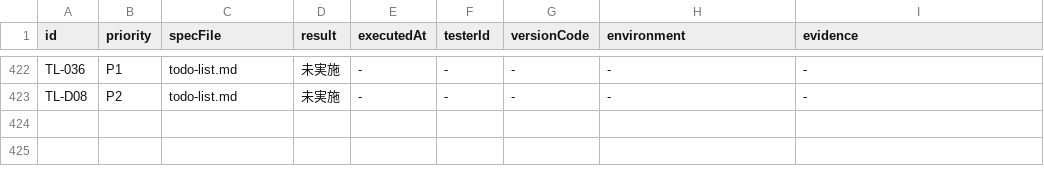
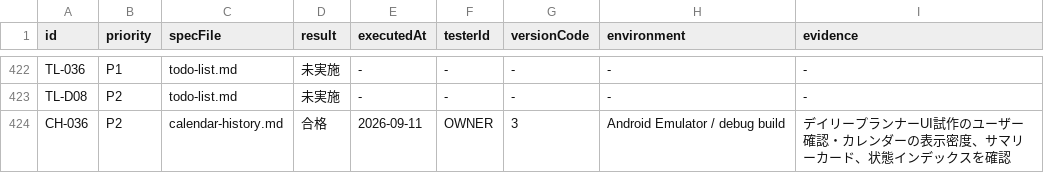
Before and after one commit to Sakemotti/MATA, a TSV file: .agents/test-specs/initial-release-results.tsv, drawn as a sheet; only a part is shown, gaps mark what is left out; the diff names each change by its address in the sheet, - before the commit and + after, or states it on an @@ line.

```diff
--- a/.agents/test-specs/initial-release-results.tsv
+++ b/.agents/test-specs/initial-release-results.tsv
+row 424: CH-036 | P2 | calendar-history.md | 合格 | 2026-09-11 | OWNER | 3 | Android Emulator / debug build | デイリープランナーUI試作のユーザー確認・カレンダーの表示密度、サマリーカード、状態インデックスを確認
```
Also changed, not shown: .agents/test-specs/initial-release-assignments.tsv, 2 other files.
